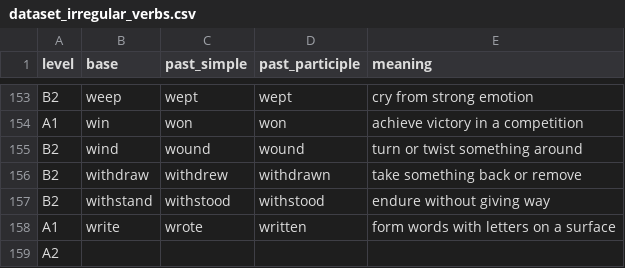
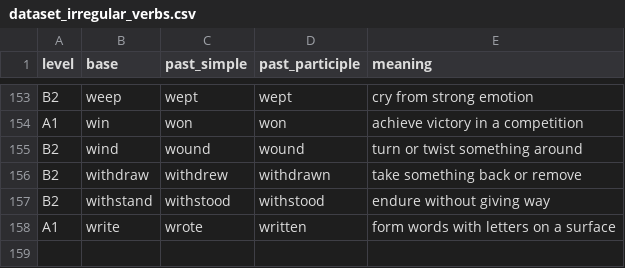
Before and after one commit to kuznecc/Eng_PropositionsTrainer, a CSV file: assets/dataset/dataset_irregular_verbs.csv, drawn as a sheet; only a part is shown, gaps mark what is left out.

Commit message:
dataset_irregular_verbs.csv cleanup

```diff
--- a/assets/dataset/dataset_irregular_verbs.csv
+++ b/assets/dataset/dataset_irregular_verbs.csv
@@ -158,2 +158 @@ B2,withstand,withstood,withstood,endure without giving way
 A1,write,wrote,written,form words with letters on a surface
-А2
```
